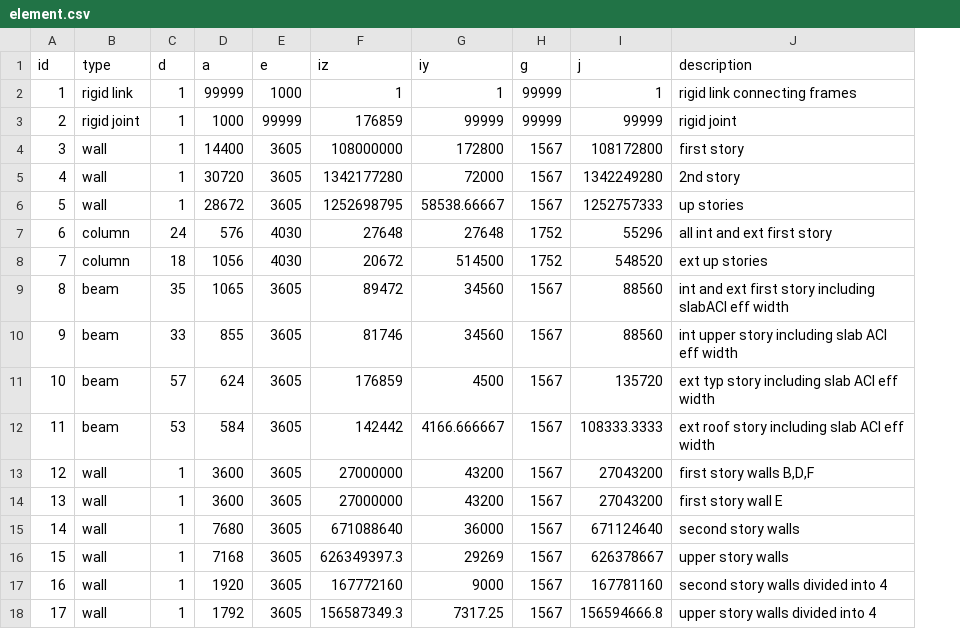
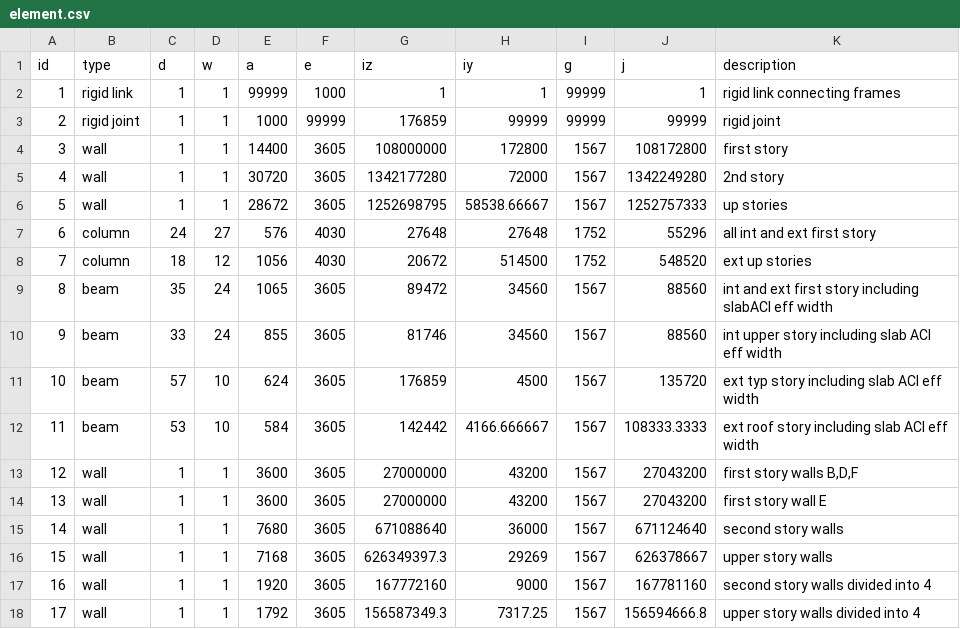
Before and after one commit to dustin-cook/Opensees, a CSV file: inputs/element.csv, drawn as a sheet; the diff names each change by its address in the sheet, - before the commit and + after, or states it on an @@ line.

```diff
--- a/inputs/element.csv
+++ b/inputs/element.csv
+column D (w), rows 2-18: 1 | 1 | 1 | 1 | 1 | 27 | 12 | 24 | 24 | 10 | 10 | 1 | 1 | 1 | 1 | 1 | 1
```
Also changed, not shown: inputs/3D_test2/grid_line.csv, 15 other files.
